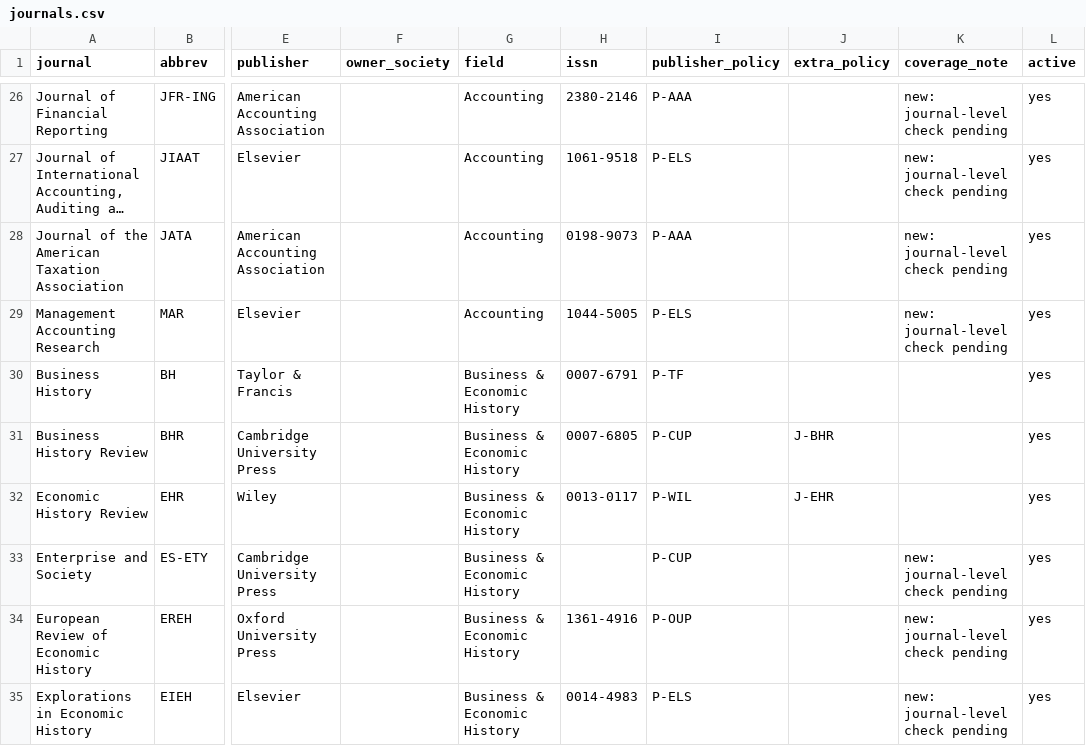
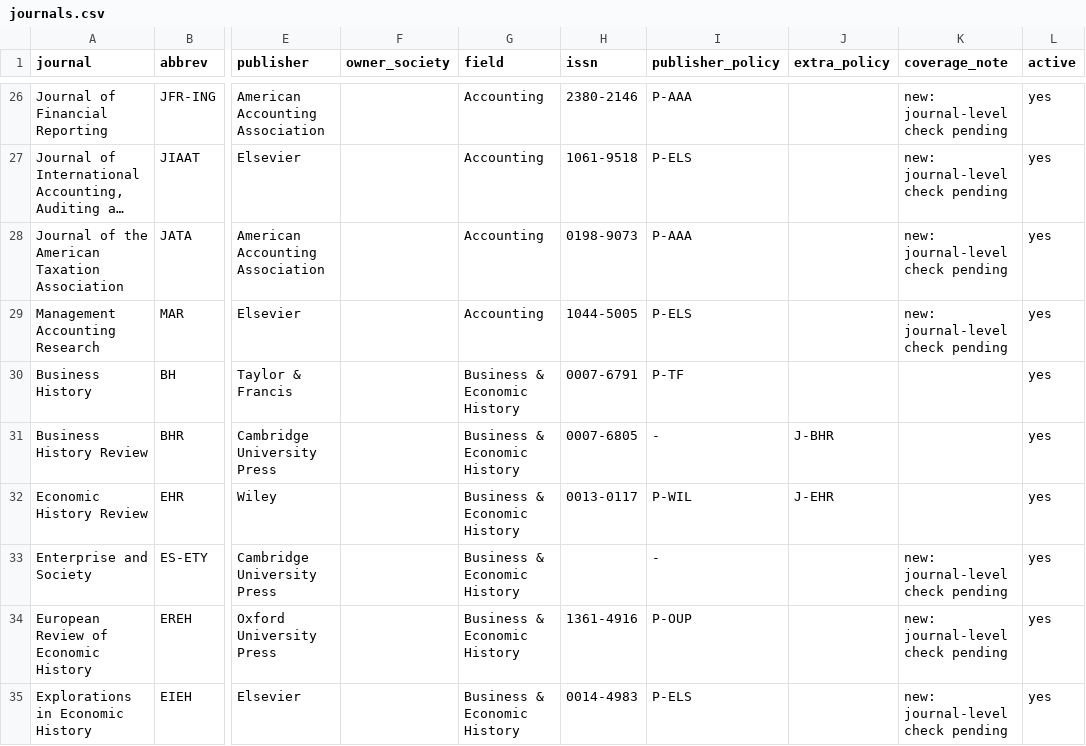
Before and after one commit to tmandler/ai-policy-tracker, a CSV file: data/journals.csv, drawn as a sheet; only a part is shown, gaps mark what is left out; long unchanged cells end in …; the diff covers the shown part only; the diff names each change by its address in the sheet, - before the commit and + after, or states it on an @@ line.

```diff
--- a/data/journals.csv
+++ b/data/journals.csv
-I31 (publisher_policy): P-CUP
+I31 (publisher_policy): -
-I33 (publisher_policy): P-CUP
+I33 (publisher_policy): -
```
Also changed, not shown: 14 edited cells elsewhere in this file, data/policy_sources.csv, 4 other files.
